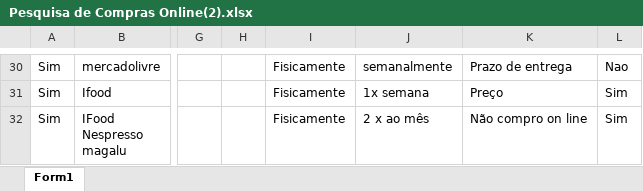
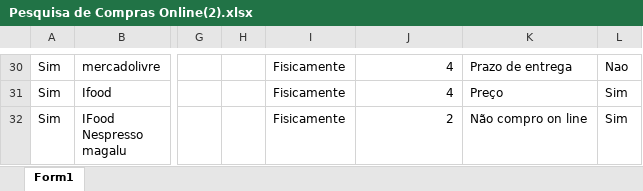
Before and after one commit to sanchezvivi/instacart, an Excel workbook: Pesquisa de Compras Online(2).xlsx, sheet Form1, drawn as a sheet; only a part is shown, gaps mark what is left out; values as stored, in another font and other column widths than the file's, no borders; table styles not drawn; the diff covers the shown part only; the diff names each change by its address in the sheet, - before the commit and + after, or states it on an @@ line.

```diff
--- a/Pesquisa de Compras Online(2).xlsx (sheet Form1)
+++ b/Pesquisa de Compras Online(2).xlsx (sheet Form1)
-J30: semanalmente
+J30: 4
-J31: 1x semana
+J31: 4
-J32: 2 x ao mês
+J32: 2
```
Also changed, not shown: other rows of this sheet.
